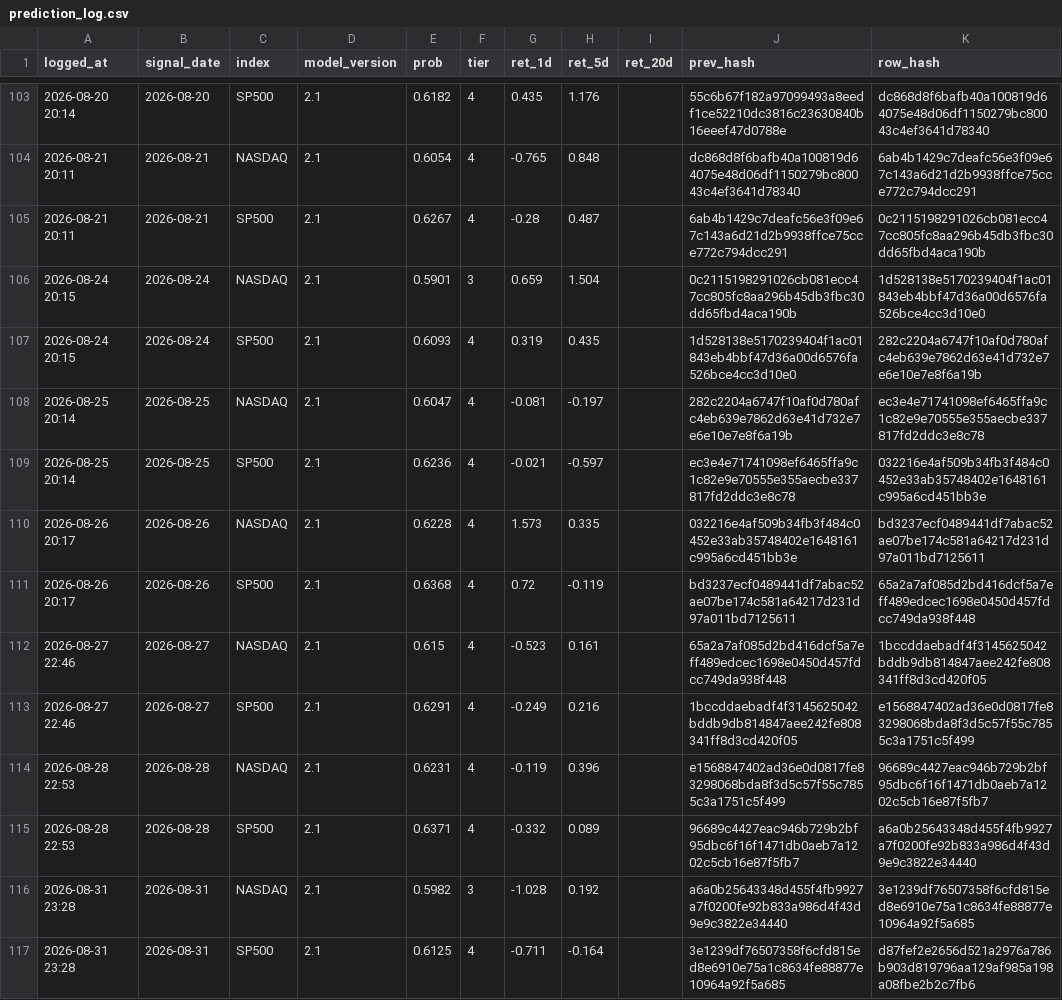
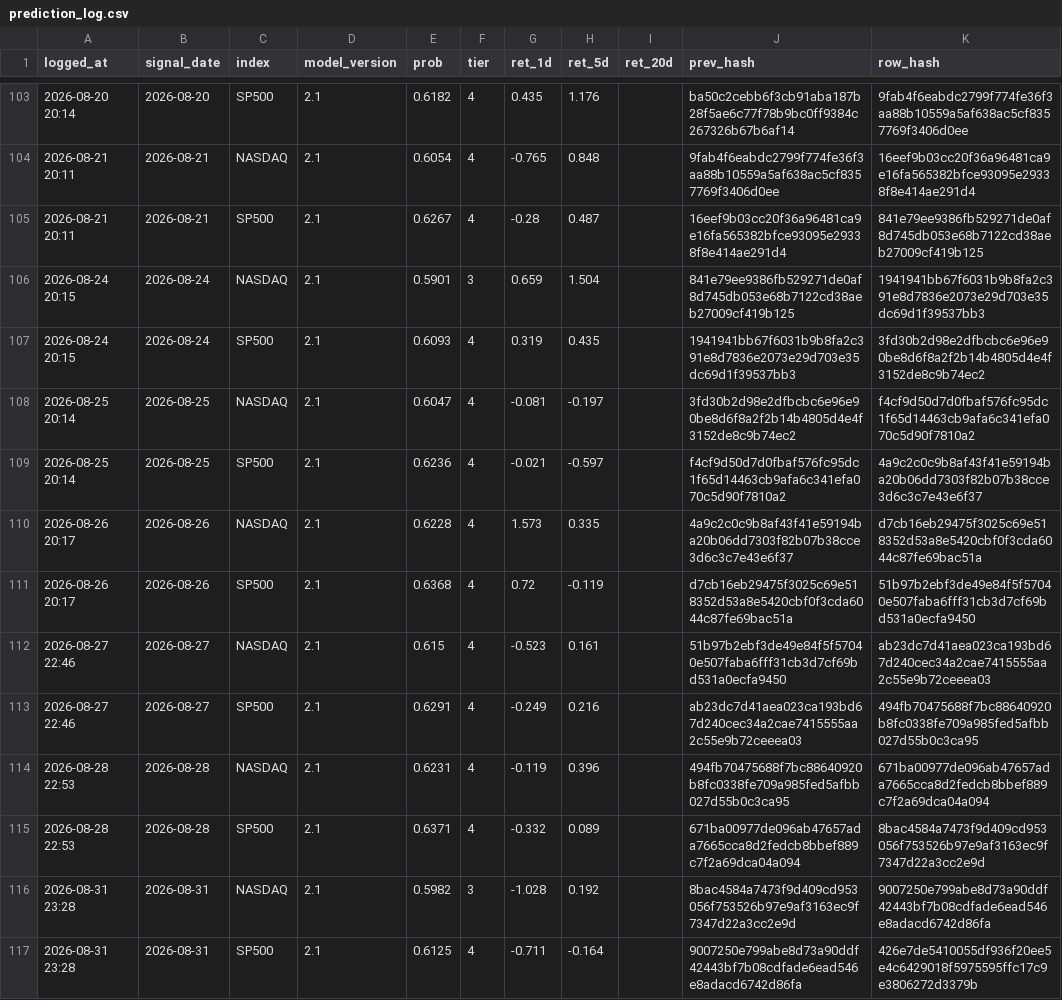
Before and after one commit to Vambrocop/valpha-lab, a CSV file: market-analysis/data/processed/prediction_log.csv, drawn as a sheet; only a part is shown, gaps mark what is left out; the diff covers the shown part only.

```diff
--- a/market-analysis/data/processed/prediction_log.csv
+++ b/market-analysis/data/processed/prediction_log.csv
@@ -103,15 +103,15 @@ logged_at,signal_date,index,model_version,prob,tier,ret_1d,ret_5d,ret_20d,prev_h
-2026-08-20 20:14,2026-08-20,SP500,2.1,0.6182,4,0.435,1.176,,55c6b67f182a97099493a8eedf1ce52210dc3816c23630840b16eeef47d0788e,dc868d8f6bafb40a100819d64075e48d06df1150279bc80043c4ef3641d78340
-2026-08-21 20:11,2026-08-21,NASDAQ,2.1,0.6054,4,-0.765,0.848,,dc868d8f6bafb40a100819d64075e48d06df1150279bc80043c4ef3641d78340,6ab4b1429c7deafc56e3f09e67c143a6d21d2b9938ffce75cce772c794dcc291
-2026-08-21 20:11,2026-08-21,SP500,2.1,0.6267,4,-0.28,0.487,,6ab4b1429c7deafc56e3f09e67c143a6d21d2b9938ffce75cce772c794dcc291,0c2115198291026cb081ecc47cc805fc8aa296b45db3fbc30dd65fbd4aca190b
-2026-08-24 20:15,2026-08-24,NASDAQ,2.1,0.5901,3,0.659,1.504,,0c2115198291026cb081ecc47cc805fc8aa296b45db3fbc30dd65fbd4aca190b,1d528138e5170239404f1ac01843eb4bbf47d36a00d6576fa526bce4cc3d10e0
-2026-08-24 20:15,2026-08-24,SP500,2.1,0.6093,4,0.319,0.435,,1d528138e5170239404f1ac01843eb4bbf47d36a00d6576fa526bce4cc3d10e0,282c2204a6747f10af0d780afc4eb639e7862d63e41d732e7e6e10e7e8f6a19b
-2026-08-25 20:14,2026-08-25,NASDAQ,2.1,0.6047,4,-0.081,-0.197,,282c2204a6747f10af0d780afc4eb639e7862d63e41d732e7e6e10e7e8f6a19b,ec3e4e71741098ef6465ffa9c1c82e9e70555e355aecbe337817fd2ddc3e8c78
-2026-08-25 20:14,2026-08-25,SP500,2.1,0.6236,4,-0.021,-0.597,,ec3e4e71741098ef6465ffa9c1c82e9e70555e355aecbe337817fd2ddc3e8c78,032216e4af509b34fb3f484c0452e33ab35748402e1648161c995a6cd451bb3e
-2026-08-26 20:17,2026-08-26,NASDAQ,2.1,0.6228,4,1.573,0.335,,032216e4af509b34fb3f484c0452e33ab35748402e1648161c995a6cd451bb3e,bd3237ecf0489441df7abac52ae07be174c581a64217d231d97a011bd7125611
-2026-08-26 20:17,2026-08-26,SP500,2.1,0.6368,4,0.72,-0.119,,bd3237ecf0489441df7abac52ae07be174c581a64217d231d97a011bd7125611,65a2a7af085d2bd416dcf5a7eff489edcec1698e0450d457fdcc749da938f448
-2026-08-27 22:46,2026-08-27,NASDAQ,2.1,0.615,4,-0.523,0.161,,65a2a7af085d2bd416dcf5a7eff489edcec1698e0450d457fdcc749da938f448,1bccddaebadf4f3145625042bddb9db814847aee242fe808341ff8d3cd420f05
-2026-08-27 22:46,2026-08-27,SP500,2.1,0.6291,4,-0.249,0.216,,1bccddaebadf4f3145625042bddb9db814847aee242fe808341ff8d3cd420f05,e1568847402ad36e0d0817fe83298068bda8f3d5c57f55c7855c3a1751c5f499
-2026-08-28 22:53,2026-08-28,NASDAQ,2.1,0.6231,4,-0.119,0.396,,e1568847402ad36e0d0817fe83298068bda8f3d5c57f55c7855c3a1751c5f499,96689c4427eac946b729b2bf95dbc6f16f1471db0aeb7a1202c5cb16e87f5fb7
-2026-08-28 22:53,2026-08-28,SP500,2.1,0.6371,4,-0.332,0.089,,96689c4427eac946b729b2bf95dbc6f16f1471db0aeb7a1202c5cb16e87f5fb7,a6a0b25643348d455f4fb9927a7f0200fe92b833a986d4f43d9e9c3822e34440
-2026-08-31 23:28,2026-08-31,NASDAQ,2.1,0.5982,3,-1.028,0.192,,a6a0b25643348d455f4fb9927a7f0200fe92b833a986d4f43d9e9c3822e34440,3e1239df76507358f6cfd815ed8e6910e75a1c8634fe88877e10964a92f5a685
-2026-08-31 23:28,2026-08-31,SP500,2.1,0.6125,4,-0.711,-0.164,,3e1239df76507358f6cfd815ed8e6910e75a1c8634fe88877e10964a92f5a685,d87fef2e2656d521a2976a786b903d819796aa129af985a198a08fbe2b2c7fb6
+2026-08-20 20:14,2026-08-20,SP500,2.1,0.6182,4,0.435,1.176,,ba50c2cebb6f3cb91aba187b28f5ae6c77f78b9bc0ff9384c267326b67b6af14,9fab4f6eabdc2799f774fe36f3aa88b10559a5af638ac5cf8357769f3406d0ee
+2026-08-21 20:11,2026-08-21,NASDAQ,2.1,0.6054,4,-0.765,0.848,,9fab4f6eabdc2799f774fe36f3aa88b10559a5af638ac5cf8357769f3406d0ee,16eef9b03cc20f36a96481ca9e16fa565382bfce93095e29338f8e414ae291d4
+2026-08-21 20:11,2026-08-21,SP500,2.1,0.6267,4,-0.28,0.487,,16eef9b03cc20f36a96481ca9e16fa565382bfce93095e29338f8e414ae291d4,841e79ee9386fb529271de0af8d745db053e68b7122cd38aeb27009cf419b125
+2026-08-24 20:15,2026-08-24,NASDAQ,2.1,0.5901,3,0.659,1.504,,841e79ee9386fb529271de0af8d745db053e68b7122cd38aeb27009cf419b125,1941941bb67f6031b9b8fa2c391e8d7836e2073e29d703e35dc69d1f39537bb3
+2026-08-24 20:15,2026-08-24,SP500,2.1,0.6093,4,0.319,0.435,,1941941bb67f6031b9b8fa2c391e8d7836e2073e29d703e35dc69d1f39537bb3,3fd30b2d98e2dfbcbc6e96e90be8d6f8a2f2b14b4805d4e4f3152de8c9b74ec2
+2026-08-25 20:14,2026-08-25,NASDAQ,2.1,0.6047,4,-0.081,-0.197,,3fd30b2d98e2dfbcbc6e96e90be8d6f8a2f2b14b4805d4e4f3152de8c9b74ec2,f4cf9d50d7d0fbaf576fc95dc1f65d14463cb9afa6c341efa070c5d90f7810a2
+2026-08-25 20:14,2026-08-25,SP500,2.1,0.6236,4,-0.021,-0.597,,f4cf9d50d7d0fbaf576fc95dc1f65d14463cb9afa6c341efa070c5d90f7810a2,4a9c2c0c9b8af43f41e59194ba20b06dd7303f82b07b38cce3d6c3c7e43e6f37
+2026-08-26 20:17,2026-08-26,NASDAQ,2.1,0.6228,4,1.573,0.335,,4a9c2c0c9b8af43f41e59194ba20b06dd7303f82b07b38cce3d6c3c7e43e6f37,d7cb16eb29475f3025c69e518352d53a8e5420cbf0f3cda6044c87fe69bac51a
+2026-08-26 20:17,2026-08-26,SP500,2.1,0.6368,4,0.72,-0.119,,d7cb16eb29475f3025c69e518352d53a8e5420cbf0f3cda6044c87fe69bac51a,51b97b2ebf3de49e84f5f57040e507faba6fff31cb3d7cf69bd531a0ecfa9450
+2026-08-27 22:46,2026-08-27,NASDAQ,2.1,0.615,4,-0.523,0.161,,51b97b2ebf3de49e84f5f57040e507faba6fff31cb3d7cf69bd531a0ecfa9450,ab23dc7d41aea023ca193bd67d240cec34a2cae7415555aa2c55e9b72ceeea03
+2026-08-27 22:46,2026-08-27,SP500,2.1,0.6291,4,-0.249,0.216,,ab23dc7d41aea023ca193bd67d240cec34a2cae7415555aa2c55e9b72ceeea03,494fb70475688f7bc88640920b8fc0338fe709a985fed5afbb027d55b0c3ca95
+2026-08-28 22:53,2026-08-28,NASDAQ,2.1,0.6231,4,-0.119,0.396,,494fb70475688f7bc88640920b8fc0338fe709a985fed5afbb027d55b0c3ca95,671ba00977de096ab47657ada7665cca8d2fedcb8bbef889c7f2a69dca04a094
+2026-08-28 22:53,2026-08-28,SP500,2.1,0.6371,4,-0.332,0.089,,671ba00977de096ab47657ada7665cca8d2fedcb8bbef889c7f2a69dca04a094,8bac4584a7473f9d409cd953056f753526b97e9af3163ec9f7347d22a3cc2e9d
+2026-08-31 23:28,2026-08-31,NASDAQ,2.1,0.5982,3,-1.028,0.192,,8bac4584a7473f9d409cd953056f753526b97e9af3163ec9f7347d22a3cc2e9d,9007250e799abe8d73a90ddf42443bf7b08cdfade6ead546e8adacd6742d86fa
+2026-08-31 23:28,2026-08-31,SP500,2.1,0.6125,4,-0.711,-0.164,,9007250e799abe8d73a90ddf42443bf7b08cdfade6ead546e8adacd6742d86fa,426e7de5410055df936f20ee5e4c6429018f5975595ffc17c9e3806272d3379b
```
Also changed, not shown: 2 added rows and 55 edited cells elsewhere in this file, market-analysis/data/processed/paper_ledger.csv, 18 other files.
